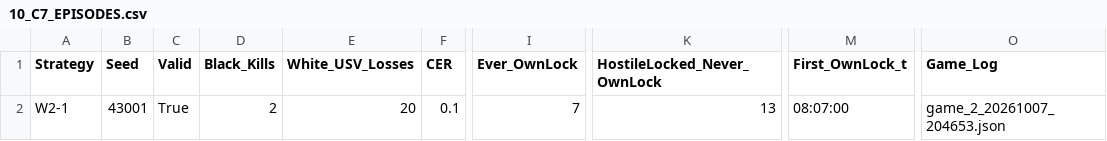
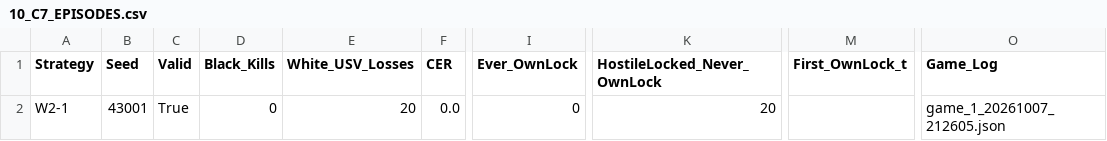
Before and after one commit to GanRongqing/battleagent, a CSV file: auto_harness/combat_exchange/c7_sync_lock/10_C7_EPISODES.csv, drawn as a sheet; only a part is shown, gaps mark what is left out; the diff names each change by its address in the sheet, - before the commit and + after, or states it on an @@ line.

```diff
--- a/auto_harness/combat_exchange/c7_sync_lock/10_C7_EPISODES.csv
+++ b/auto_harness/combat_exchange/c7_sync_lock/10_C7_EPISODES.csv
-D2 (Black_Kills): 2
+D2 (Black_Kills): 0
-F2 (CER): 0.1
+F2 (CER): 0.0
-I2 (Ever_OwnLock): 7
+I2 (Ever_OwnLock): 0
-K2 (HostileLocked_Never_OwnLock): 13
+K2 (HostileLocked_Never_OwnLock): 20
-M2 (First_OwnLock_t): 08:07:00
+M2 (First_OwnLock_t): (empty)
-O2 (Game_Log): game_2_20261007_204653.json
+O2 (Game_Log): game_1_20261007_212605.json
```
Also changed, not shown: 2 other files.
